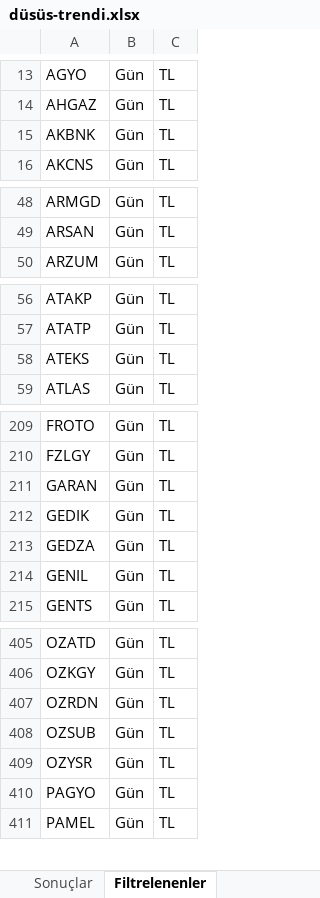
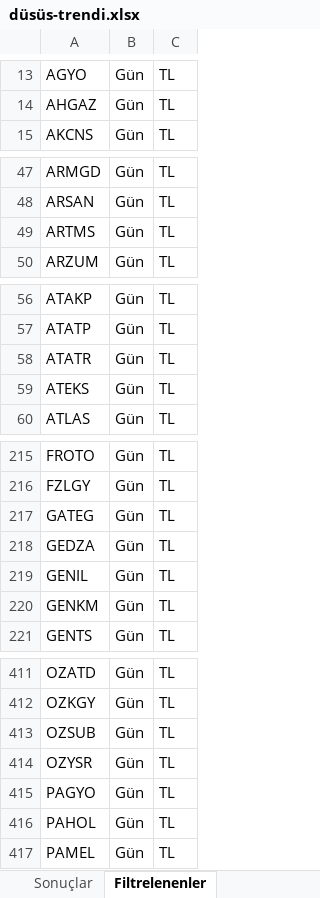
Before and after one commit to Ermana39/hoca-ile-borsa, an Excel workbook: app/borsa/gosterge-taramalari/data/düsüs-trendi.xlsx, sheet Filtrelenenler, drawn as a sheet; only a part is shown, gaps mark what is left out; values as stored, in another font and other column widths than the file's, no borders; removed rows and columns are numbered as before the commit, all else as after; the diff covers the shown part only; the diff names each change by its address in the sheet, - before the commit and + after, or states it on an @@ line.

```diff
--- a/app/borsa/gosterge-taramalari/data/düsüs-trendi.xlsx (sheet Filtrelenenler)
+++ b/app/borsa/gosterge-taramalari/data/düsüs-trendi.xlsx (sheet Filtrelenenler)
-row 15: AKBNK | Gün | TL
+row 49: ARTMS | Gün | TL
+row 58: ATATR | Gün | TL
-A217: GARAN
+A217: GATEG
-row 212: GEDIK | Gün | TL
+row 220: GENKM | Gün | TL
-row 407: OZRDN | Gün | TL
+row 416: PAHOL | Gün | TL
```
Also changed, not shown: 14 added rows and 4 removed rows elsewhere in this sheet, sheet Sonuçlar, app/borsa/geri-alim-programlari/data/geri-alim.xlsx, app/borsa/gosterge-taramalari/data/macd-al.xlsx, 32 other files.
